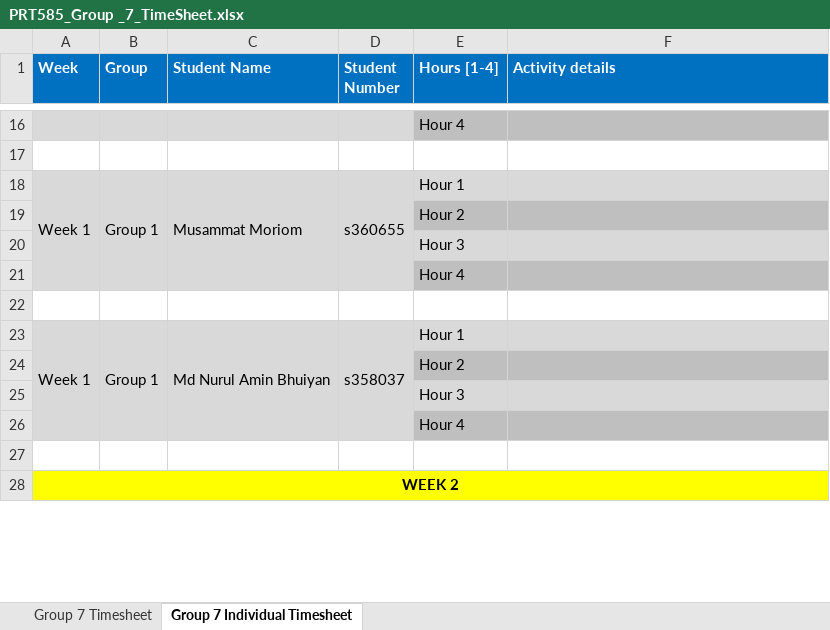
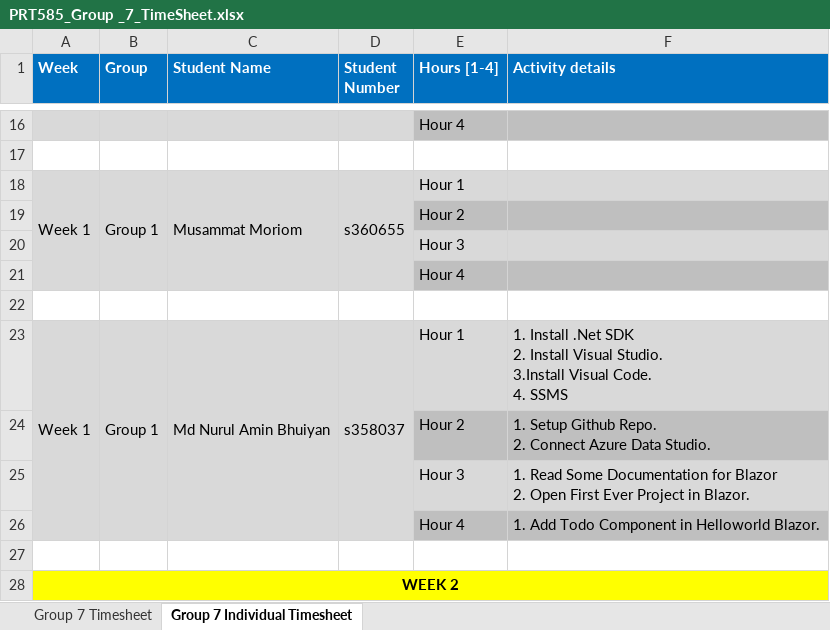
Before and after one commit to kkkkabi/PRT585-TEAM7, an Excel workbook: PRT585_Group _7_TimeSheet.xlsx, sheet Group 7 Individual Timesheet, drawn as a sheet; only a part is shown, gaps mark what is left out; values as stored, in another font and other column widths than the file's, no borders; ↵ is a line break in a cell; the diff names each change by its address in the sheet, - before the commit and + after, or states it on an @@ line.

Commit message:
Update Timesheets
Update Timesheets

```diff
--- a/PRT585_Group _7_TimeSheet.xlsx (sheet Group 7 Individual Timesheet)
+++ b/PRT585_Group _7_TimeSheet.xlsx (sheet Group 7 Individual Timesheet)
-F23 (Activity details): (empty)
+F23 (Activity details): 1. Install .Net SDK ↵ 2. Install Visual Studio. ↵ 3.Install Visual Code. ↵ 4. SSMS
-F24 (Activity details): (empty)
+F24 (Activity details): 1. Setup Github Repo. ↵ 2. Connect Azure Data Studio.
-F25 (Activity details): (empty)
+F25 (Activity details): 1. Read Some Documentation for Blazor ↵ 2. Open First Ever Project in Blazor.
-F26 (Activity details): (empty)
+F26 (Activity details): 1. Add Todo Component in Helloworld Blazor.
```
Also changed, not shown: sheet Group 7 Timesheet.
